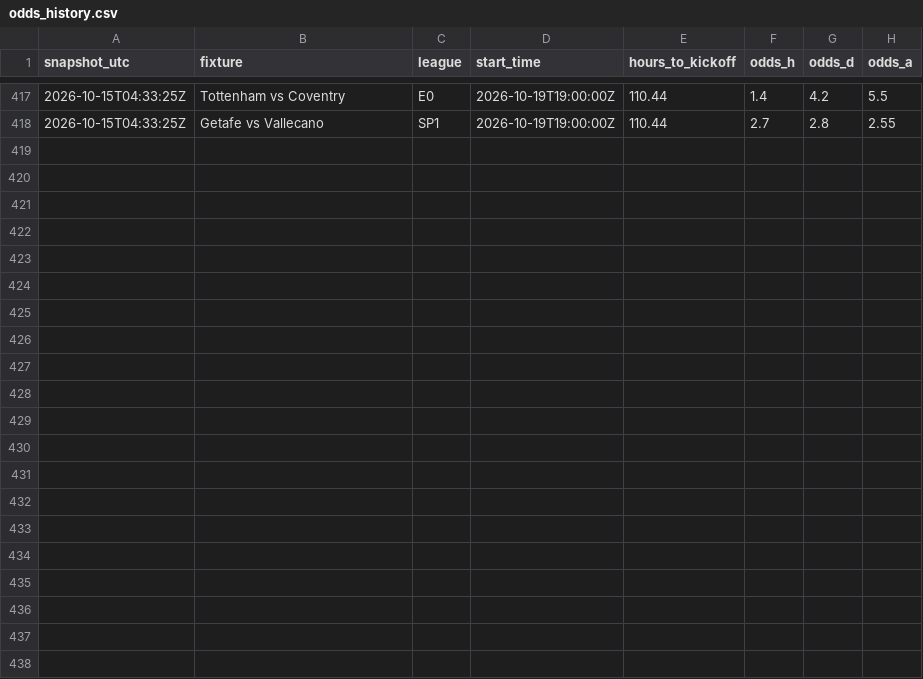
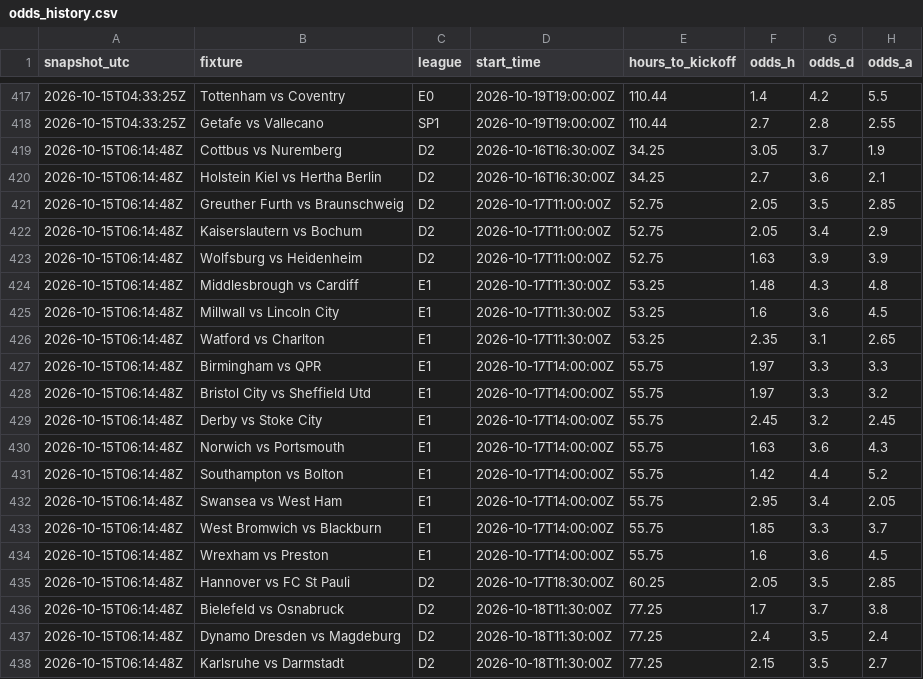
Before and after one commit to quantarram/quant-regime-research, a CSV file: notebooks/football_betting/output/odds_history.csv, drawn as a sheet; only a part is shown, gaps mark what is left out; the diff names each change by its address in the sheet, - before the commit and + after, or states it on an @@ line.

```diff
--- a/notebooks/football_betting/output/odds_history.csv
+++ b/notebooks/football_betting/output/odds_history.csv
+row 419: 2026-10-15T06:14:48Z | Cottbus vs Nuremberg | D2 | 2026-10-16T16:30:00Z | 34.25 | 3.05 | 3.7 | 1.9
+row 420: 2026-10-15T06:14:48Z | Holstein Kiel vs Hertha Berlin | D2 | 2026-10-16T16:30:00Z | 34.25 | 2.7 | 3.6 | 2.1
+row 421: 2026-10-15T06:14:48Z | Greuther Furth vs Braunschweig | D2 | 2026-10-17T11:00:00Z | 52.75 | 2.05 | 3.5 | 2.85
+row 422: 2026-10-15T06:14:48Z | Kaiserslautern vs Bochum | D2 | 2026-10-17T11:00:00Z | 52.75 | 2.05 | 3.4 | 2.9
+row 423: 2026-10-15T06:14:48Z | Wolfsburg vs Heidenheim | D2 | 2026-10-17T11:00:00Z | 52.75 | 1.63 | 3.9 | 3.9
+row 424: 2026-10-15T06:14:48Z | Middlesbrough vs Cardiff | E1 | 2026-10-17T11:30:00Z | 53.25 | 1.48 | 4.3 | 4.8
+row 425: 2026-10-15T06:14:48Z | Millwall vs Lincoln City | E1 | 2026-10-17T11:30:00Z | 53.25 | 1.6 | 3.6 | 4.5
+row 426: 2026-10-15T06:14:48Z | Watford vs Charlton | E1 | 2026-10-17T11:30:00Z | 53.25 | 2.35 | 3.1 | 2.65
+row 427: 2026-10-15T06:14:48Z | Birmingham vs QPR | E1 | 2026-10-17T14:00:00Z | 55.75 | 1.97 | 3.3 | 3.3
+row 428: 2026-10-15T06:14:48Z | Bristol City vs Sheffield Utd | E1 | 2026-10-17T14:00:00Z | 55.75 | 1.97 | 3.3 | 3.2
+row 429: 2026-10-15T06:14:48Z | Derby vs Stoke City | E1 | 2026-10-17T14:00:00Z | 55.75 | 2.45 | 3.2 | 2.45
+row 430: 2026-10-15T06:14:48Z | Norwich vs Portsmouth | E1 | 2026-10-17T14:00:00Z | 55.75 | 1.63 | 3.6 | 4.3
+row 431: 2026-10-15T06:14:48Z | Southampton vs Bolton | E1 | 2026-10-17T14:00:00Z | 55.75 | 1.42 | 4.4 | 5.2
+row 432: 2026-10-15T06:14:48Z | Swansea vs West Ham | E1 | 2026-10-17T14:00:00Z | 55.75 | 2.95 | 3.4 | 2.05
+row 433: 2026-10-15T06:14:48Z | West Bromwich vs Blackburn | E1 | 2026-10-17T14:00:00Z | 55.75 | 1.85 | 3.3 | 3.7
+row 434: 2026-10-15T06:14:48Z | Wrexham vs Preston | E1 | 2026-10-17T14:00:00Z | 55.75 | 1.6 | 3.6 | 4.5
+row 435: 2026-10-15T06:14:48Z | Hannover vs FC St Pauli | D2 | 2026-10-17T18:30:00Z | 60.25 | 2.05 | 3.5 | 2.85
+row 436: 2026-10-15T06:14:48Z | Bielefeld vs Osnabruck | D2 | 2026-10-18T11:30:00Z | 77.25 | 1.7 | 3.7 | 3.8
+row 437: 2026-10-15T06:14:48Z | Dynamo Dresden vs Magdeburg | D2 | 2026-10-18T11:30:00Z | 77.25 | 2.4 | 3.5 | 2.4
+row 438: 2026-10-15T06:14:48Z | Karlsruhe vs Darmstadt | D2 | 2026-10-18T11:30:00Z | 77.25 | 2.15 | 3.5 | 2.7
```
Also changed, not shown: notebooks/football_betting/output/qualifying_log.csv, 1 other file.
